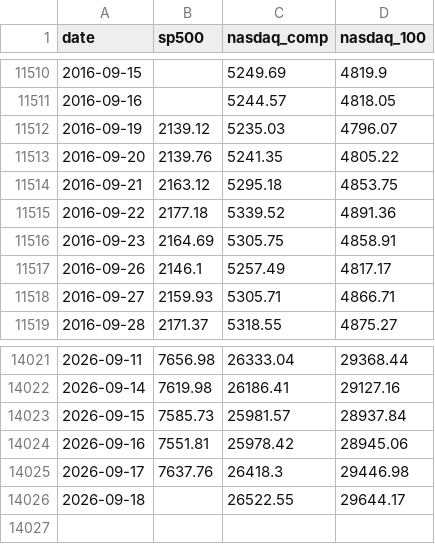
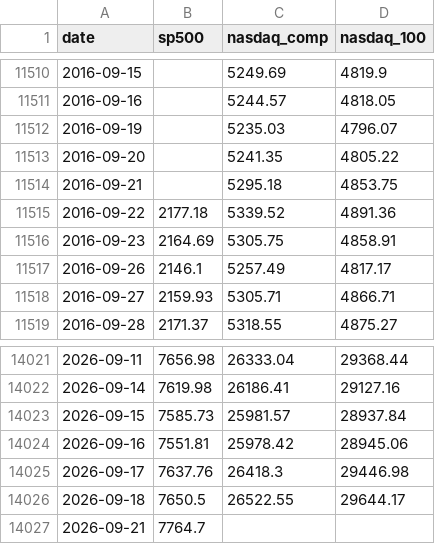
Before and after one commit to soohucn-gif/macro5-dashboard, a CSV file: data/equity_indices.csv, drawn as a sheet; only a part is shown, gaps mark what is left out.

```diff
--- a/data/equity_indices.csv
+++ b/data/equity_indices.csv
@@ -11511,5 +11511,5 @@ date,sp500,nasdaq_comp,nasdaq_100
 2016-09-16,,5244.57,4818.05
-2016-09-19,2139.12,5235.03,4796.07
-2016-09-20,2139.76,5241.35,4805.22
-2016-09-21,2163.12,5295.18,4853.75
+2016-09-19,,5235.03,4796.07
+2016-09-20,,5241.35,4805.22
+2016-09-21,,5295.18,4853.75
 2016-09-22,2177.18,5339.52,4891.36
@@ -14025,2 +14025,3 @@ date,sp500,nasdaq_comp,nasdaq_100
 2026-09-17,7637.76,26418.3,29446.98
-2026-09-18,,26522.55,29644.17
+2026-09-18,7650.5,26522.55,29644.17
+2026-09-21,7764.7,,
```
Also changed, not shown: data/bitcoin.csv, data/gold.csv, 9 other files.
